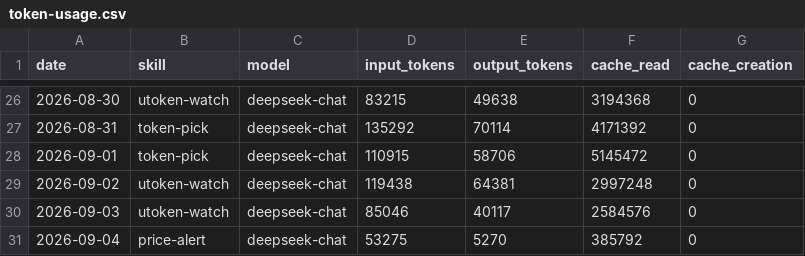
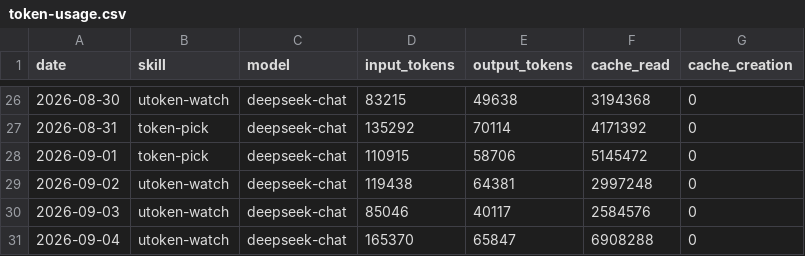
Before and after one commit to czijian729-oss/aeon, a CSV file: memory/token-usage.csv, drawn as a sheet; only a part is shown, gaps mark what is left out.

Commit message:
chore(utoken-watch): auto-commit 2026-09-04

```diff
--- a/memory/token-usage.csv
+++ b/memory/token-usage.csv
@@ -30,2 +30,2 @@ date,skill,model,input_tokens,output_tokens,cache_read,cache_creation
 2026-09-03,utoken-watch,deepseek-chat,85046,40117,2584576,0
-2026-09-04,price-alert,deepseek-chat,53275,5270,385792,0
+2026-09-04,utoken-watch,deepseek-chat,165370,65847,6908288,0
```
Also changed, not shown: 4 other files.
